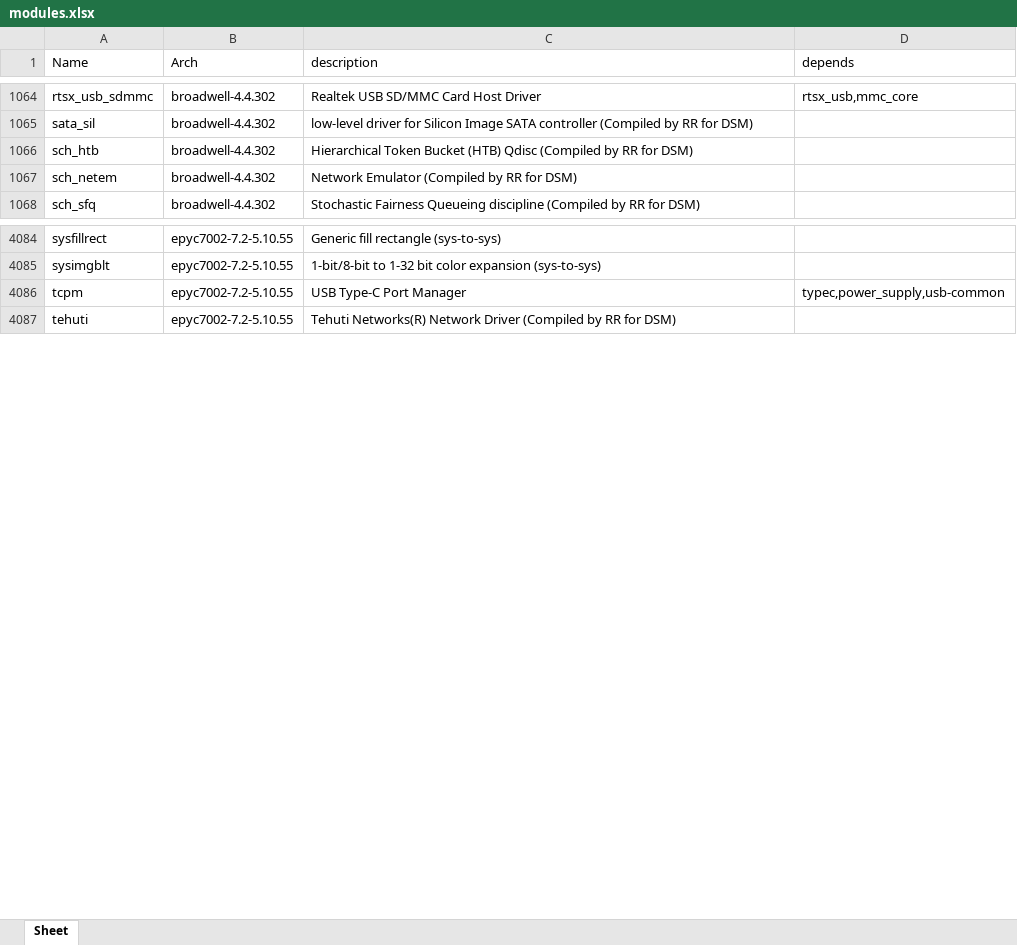
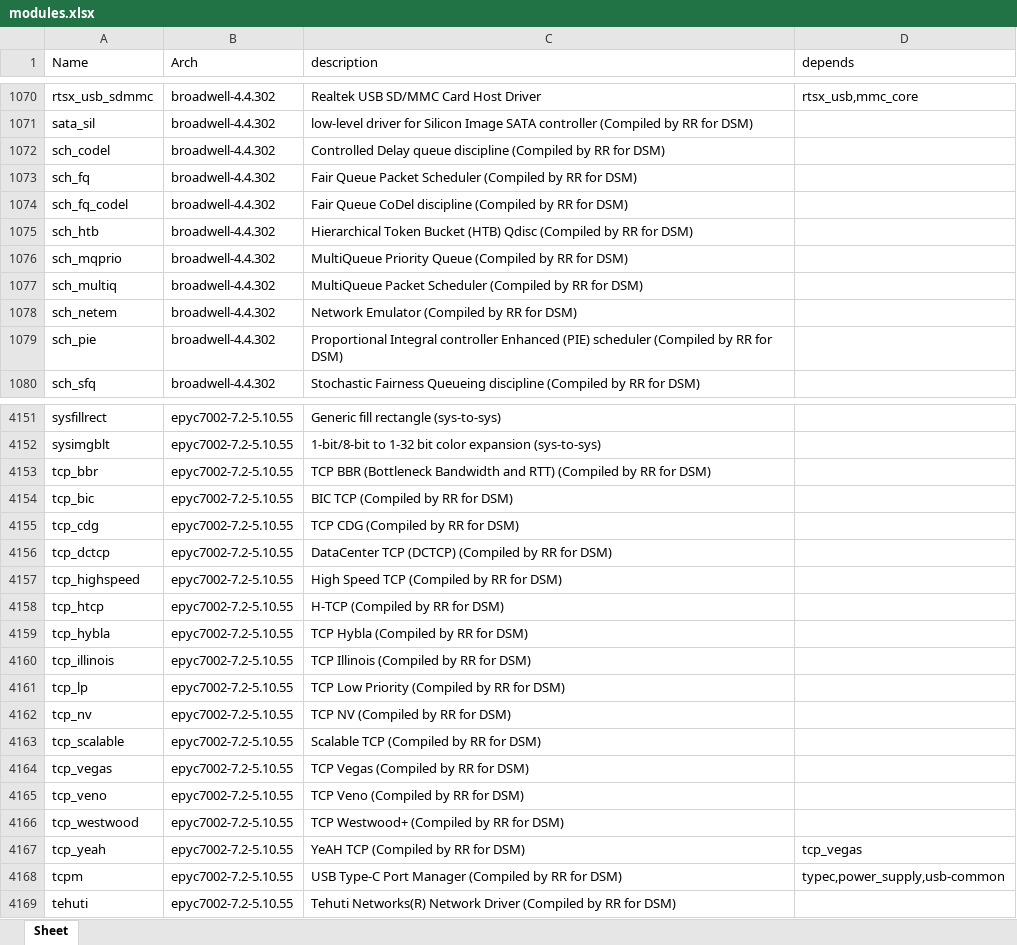
Before and after one commit to RROrg/rr, an Excel workbook: docs/modules.xlsx, sheet Sheet, drawn as a sheet; only a part is shown, gaps mark what is left out; values as stored, in another font and other column widths than the file's, no borders; addresses are those after the commit; the diff covers the shown part only; the diff names each change by its address in the sheet, - before the commit and + after, or states it on an @@ line.

```diff
--- a/docs/modules.xlsx (sheet Sheet)
+++ b/docs/modules.xlsx (sheet Sheet)
+row 1072: sch_codel | broadwell-4.4.302 | Controlled Delay queue discipline (Compiled by RR for DSM)
+row 1073: sch_fq | broadwell-4.4.302 | Fair Queue Packet Scheduler (Compiled by RR for DSM)
+row 1074: sch_fq_codel | broadwell-4.4.302 | Fair Queue CoDel discipline (Compiled by RR for DSM)
+row 1076: sch_mqprio | broadwell-4.4.302 | MultiQueue Priority Queue (Compiled by RR for DSM)
+row 1077: sch_multiq | broadwell-4.4.302 | MultiQueue Packet Scheduler (Compiled by RR for DSM)
+row 1079: sch_pie | broadwell-4.4.302 | Proportional Integral controller Enhanced (PIE) scheduler (Compiled by RR for DSM)
+row 4153: tcp_bbr | epyc7002-7.2-5.10.55 | TCP BBR (Bottleneck Bandwidth and RTT) (Compiled by RR for DSM)
+row 4154: tcp_bic | epyc7002-7.2-5.10.55 | BIC TCP (Compiled by RR for DSM)
+row 4155: tcp_cdg | epyc7002-7.2-5.10.55 | TCP CDG (Compiled by RR for DSM)
+row 4156: tcp_dctcp | epyc7002-7.2-5.10.55 | DataCenter TCP (DCTCP) (Compiled by RR for DSM)
+row 4157: tcp_highspeed | epyc7002-7.2-5.10.55 | High Speed TCP (Compiled by RR for DSM)
+row 4158: tcp_htcp | epyc7002-7.2-5.10.55 | H-TCP (Compiled by RR for DSM)
+row 4159: tcp_hybla | epyc7002-7.2-5.10.55 | TCP Hybla (Compiled by RR for DSM)
+row 4160: tcp_illinois | epyc7002-7.2-5.10.55 | TCP Illinois (Compiled by RR for DSM)
+row 4161: tcp_lp | epyc7002-7.2-5.10.55 | TCP Low Priority (Compiled by RR for DSM)
+row 4162: tcp_nv | epyc7002-7.2-5.10.55 | TCP NV (Compiled by RR for DSM)
+row 4163: tcp_scalable | epyc7002-7.2-5.10.55 | Scalable TCP (Compiled by RR for DSM)
+row 4164: tcp_vegas | epyc7002-7.2-5.10.55 | TCP Vegas (Compiled by RR for DSM)
+row 4165: tcp_veno | epyc7002-7.2-5.10.55 | TCP Veno (Compiled by RR for DSM)
+row 4166: tcp_westwood | epyc7002-7.2-5.10.55 | TCP Westwood+ (Compiled by RR for DSM)
+row 4167: tcp_yeah | epyc7002-7.2-5.10.55 | YeAH TCP (Compiled by RR for DSM) | tcp_vegas
-C4168 (description): USB Type-C Port Manager
+C4168 (description): USB Type-C Port Manager (Compiled by RR for DSM)
```
Also changed, not shown: 154 added rows, 5 removed rows and 19 edited cells elsewhere in this sheet, docs/addons.xlsx, docs/models.xlsx, 3 other files.
